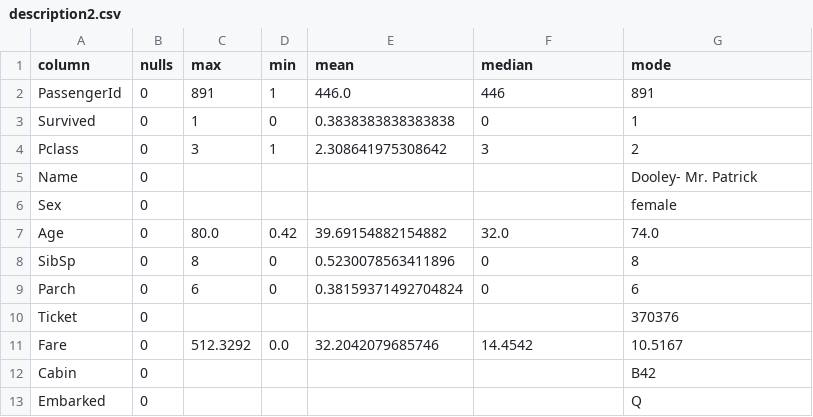
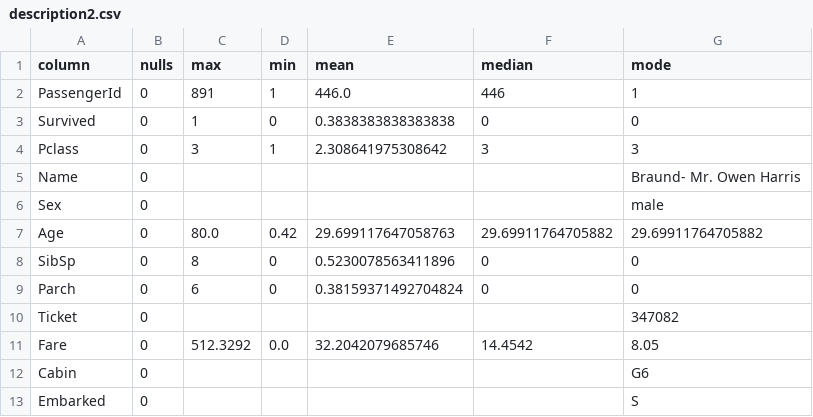
Before and after one commit to MahmoudSayed216/Pandas-Mini-Project, a CSV file: description2.csv, drawn as a sheet.

```diff
--- a/description2.csv
+++ b/description2.csv
@@ -1,13 +1,13 @@
 column,nulls,max,min,mean,median,mode
-PassengerId,0,891,1,446.0,446,891
-Survived,0,1,0,0.3838383838383838,0,1
-Pclass,0,3,1,2.308641975308642,3,2
-Name,0,,,,,Dooley- Mr. Patrick
-Sex,0,,,,,female
-Age,0,80.0,0.42,39.69154882154882,32.0,74.0
-SibSp,0,8,0,0.5230078563411896,0,8
-Parch,0,6,0,0.38159371492704824,0,6
-Ticket,0,,,,,370376
-Fare,0,512.3292,0.0,32.2042079685746,14.4542,10.5167
-Cabin,0,,,,,B42
-Embarked,0,,,,,Q
+PassengerId,0,891,1,446.0,446,1
+Survived,0,1,0,0.3838383838383838,0,0
+Pclass,0,3,1,2.308641975308642,3,3
+Name,0,,,,,Braund- Mr. Owen Harris
+Sex,0,,,,,male
+Age,0,80.0,0.42,29.699117647058763,29.69911764705882,29.69911764705882
+SibSp,0,8,0,0.5230078563411896,0,0
+Parch,0,6,0,0.38159371492704824,0,0
+Ticket,0,,,,,347082
+Fare,0,512.3292,0.0,32.2042079685746,14.4542,8.05
+Cabin,0,,,,,G6
+Embarked,0,,,,,S
```
Also changed, not shown: description1.csv, 4 other files.
